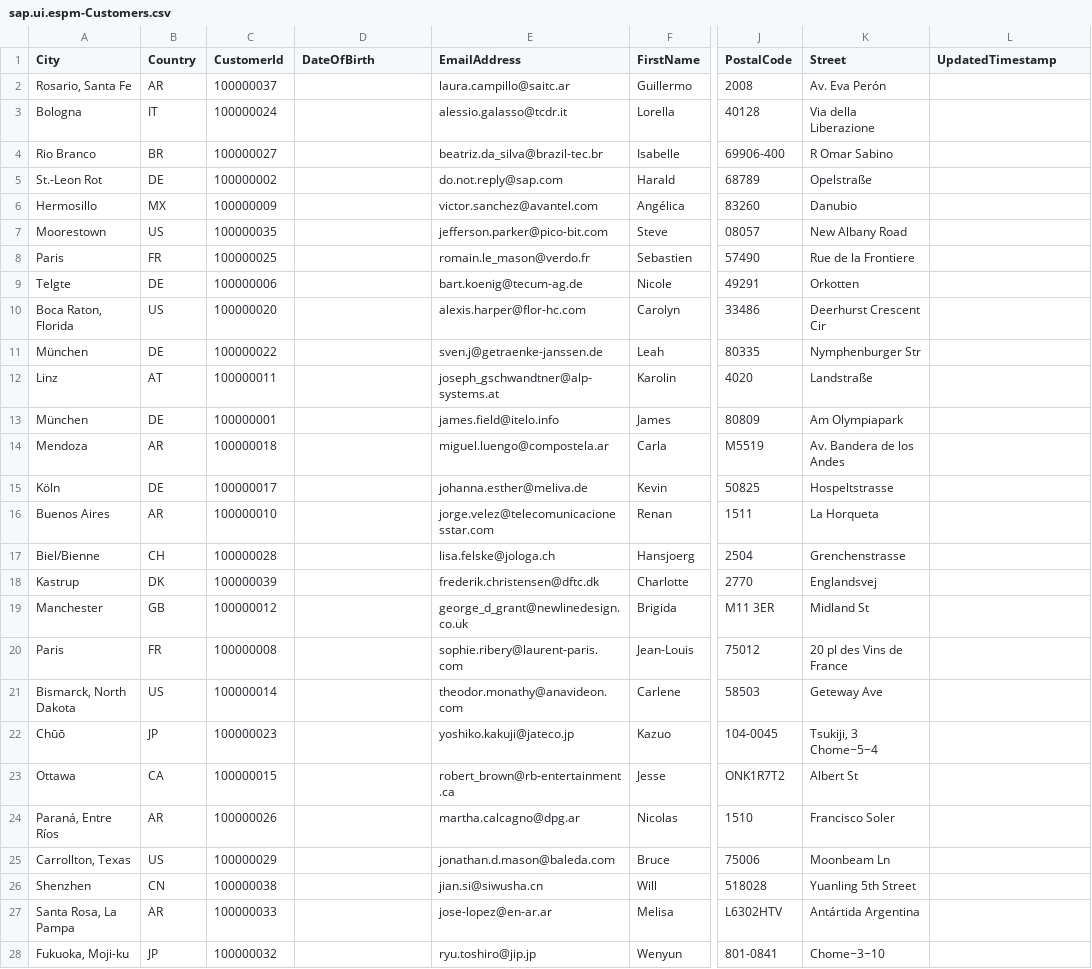
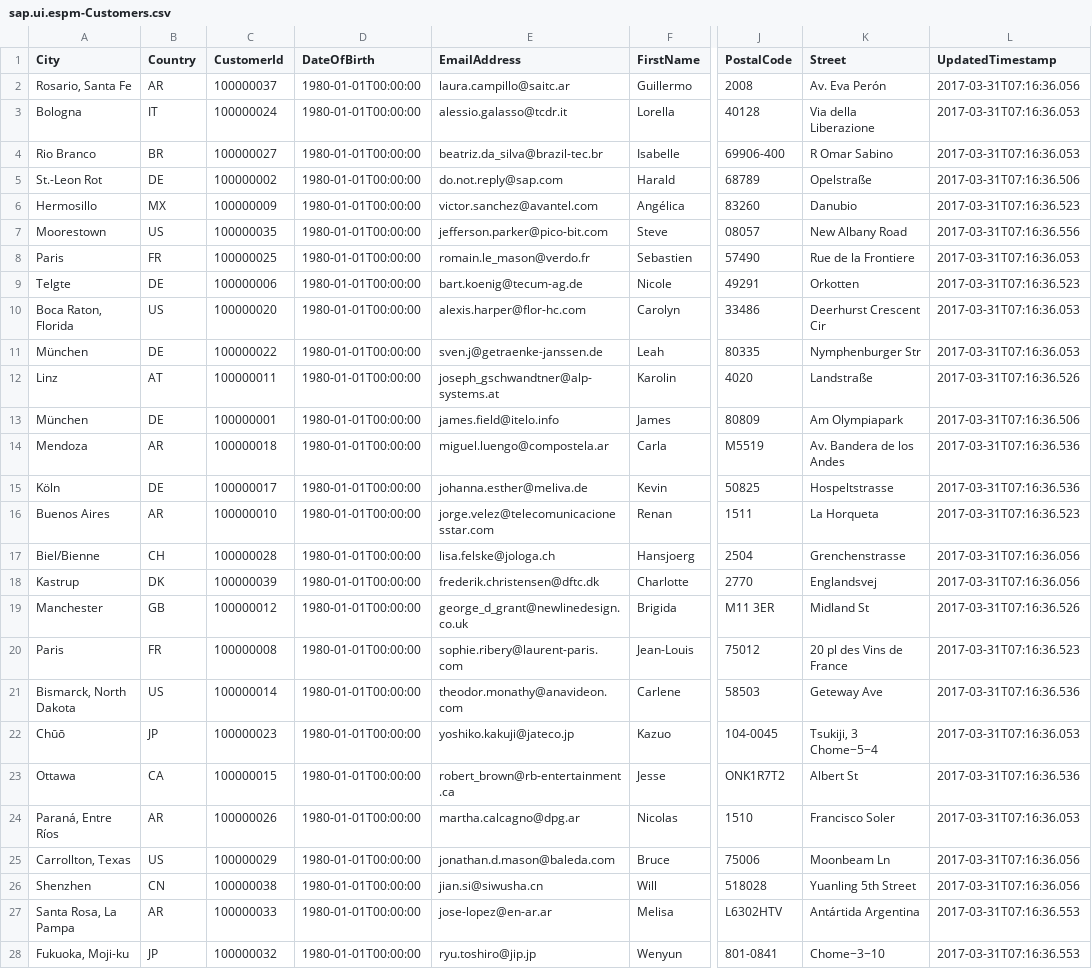
Before and after one commit to limch237/EPSM, a CSV file: db/data/sap.ui.espm-Customers.csv, drawn as a sheet; only a part is shown, gaps mark what is left out; the diff covers the shown part only; the diff names each change by its address in the sheet, - before the commit and + after, or states it on an @@ line.

```diff
--- a/db/data/sap.ui.espm-Customers.csv
+++ b/db/data/sap.ui.espm-Customers.csv
-D2:D28 (DateOfBirth): (empty)
+D2:D28 (DateOfBirth): 1980-01-01T00:00:00
-L2 (UpdatedTimestamp): (empty)
+L2 (UpdatedTimestamp): 2017-03-31T07:16:36.056
-L3:L4 (UpdatedTimestamp): (empty)
+L3:L4 (UpdatedTimestamp): 2017-03-31T07:16:36.053
-L5 (UpdatedTimestamp): (empty)
+L5 (UpdatedTimestamp): 2017-03-31T07:16:36.506
-L6 (UpdatedTimestamp): (empty)
+L6 (UpdatedTimestamp): 2017-03-31T07:16:36.523
-L7 (UpdatedTimestamp): (empty)
+L7 (UpdatedTimestamp): 2017-03-31T07:16:36.556
-L8 (UpdatedTimestamp): (empty)
+L8 (UpdatedTimestamp): 2017-03-31T07:16:36.053
-L9 (UpdatedTimestamp): (empty)
+L9 (UpdatedTimestamp): 2017-03-31T07:16:36.523
-L10:L11 (UpdatedTimestamp): (empty)
+L10:L11 (UpdatedTimestamp): 2017-03-31T07:16:36.053
-L12 (UpdatedTimestamp): (empty)
+L12 (UpdatedTimestamp): 2017-03-31T07:16:36.526
-L13 (UpdatedTimestamp): (empty)
+L13 (UpdatedTimestamp): 2017-03-31T07:16:36.506
-L14:L15 (UpdatedTimestamp): (empty)
+L14:L15 (UpdatedTimestamp): 2017-03-31T07:16:36.536
-L16 (UpdatedTimestamp): (empty)
+L16 (UpdatedTimestamp): 2017-03-31T07:16:36.523
-L17:L18 (UpdatedTimestamp): (empty)
+L17:L18 (UpdatedTimestamp): 2017-03-31T07:16:36.056
-L19 (UpdatedTimestamp): (empty)
+L19 (UpdatedTimestamp): 2017-03-31T07:16:36.526
-L20 (UpdatedTimestamp): (empty)
+L20 (UpdatedTimestamp): 2017-03-31T07:16:36.523
-L21 (UpdatedTimestamp): (empty)
+L21 (UpdatedTimestamp): 2017-03-31T07:16:36.536
-L22 (UpdatedTimestamp): (empty)
+L22 (UpdatedTimestamp): 2017-03-31T07:16:36.053
-L23 (UpdatedTimestamp): (empty)
+L23 (UpdatedTimestamp): 2017-03-31T07:16:36.536
-L24 (UpdatedTimestamp): (empty)
+L24 (UpdatedTimestamp): 2017-03-31T07:16:36.053
-L25:L26 (UpdatedTimestamp): (empty)
+L25:L26 (UpdatedTimestamp): 2017-03-31T07:16:36.056
-L27:L28 (UpdatedTimestamp): (empty)
+L27:L28 (UpdatedTimestamp): 2017-03-31T07:16:36.553
```
Also changed, not shown: 30 edited cells elsewhere in this file, db/data/sap.ui.espm-ProductCategories.csv, db/data/sap.ui.espm-Products.csv, 3 other files.
